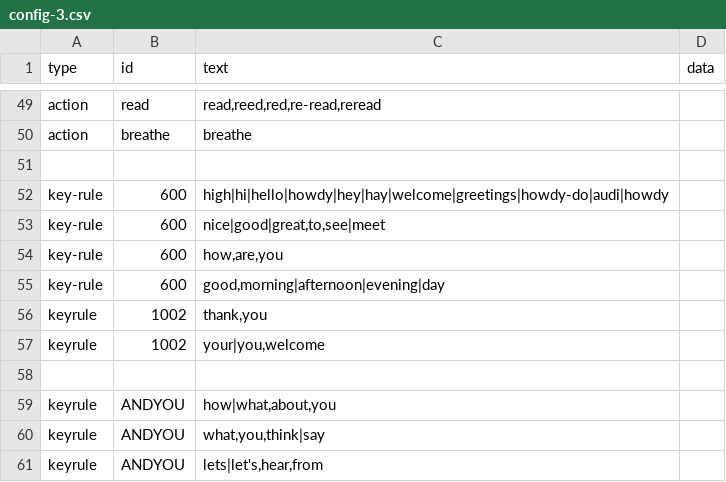
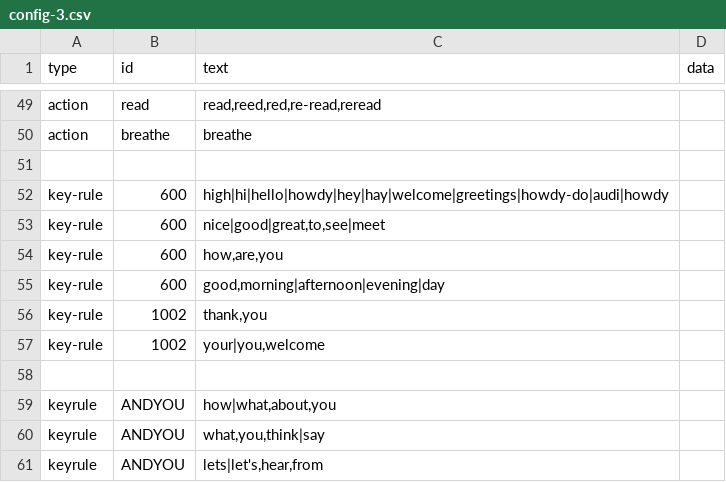
Before and after one commit to bferster/liza, a CSV file: data/config-3.csv, drawn as a sheet; only a part is shown, gaps mark what is left out.

```diff
--- a/data/config-3.csv
+++ b/data/config-3.csv
@@ -55,4 +55,4 @@ key-rule,600,"how,are,you",,
 key-rule,600,"good,morning|afternoon|evening|day",,
-keyrule,1002,"thank,you",,
-keyrule,1002,"your|you,welcome",,
+key-rule,1002,"thank,you",,
+key-rule,1002,"your|you,welcome",,
 
```
Also changed, not shown: data/config-32.csv, 1 other file.
